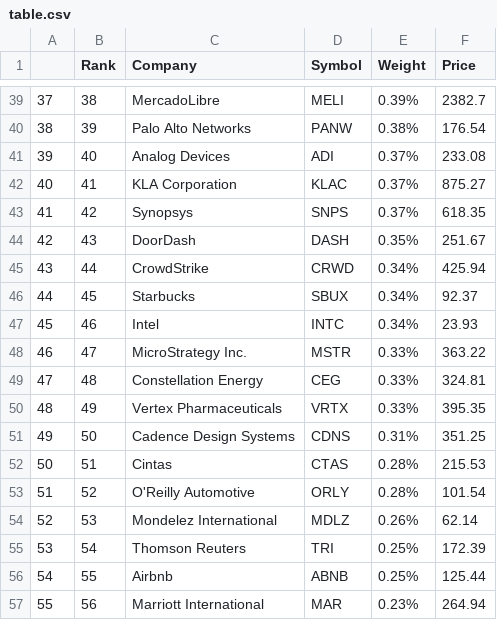
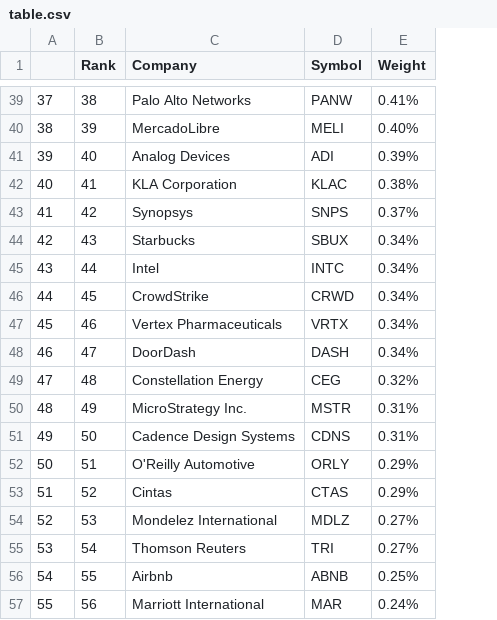
Before and after one commit to dg4573/bootcamp_deep_gandhi, a CSV file: homework/homework4/data/raw/table.csv, drawn as a sheet; only a part is shown, gaps mark what is left out; the diff covers the shown part only; the diff names each change by its address in the sheet, - before the commit and + after, or states it on an @@ line.

```diff
--- a/homework/homework4/data/raw/table.csv
+++ b/homework/homework4/data/raw/table.csv
-column F (Price), rows 39-57: 2382.7 | 176.54 | 233.08 | 875.27 | 618.35 | 251.67 | 425.94 | 92.37 | 23.93 | 363.22 | 324.81 | 395.35 | 351.25 | 215.53 | 101.54 | 62.14 | 172.39 | 125.44 | 264.94
-C39 (Company): MercadoLibre
+C39 (Company): Palo Alto Networks
-D39 (Symbol): MELI
+D39 (Symbol): PANW
-E39 (Weight): 0.39%
+E39 (Weight): 0.41%
-C40 (Company): Palo Alto Networks
+C40 (Company): MercadoLibre
-D40 (Symbol): PANW
+D40 (Symbol): MELI
-E40 (Weight): 0.38%
+E40 (Weight): 0.40%
-E41 (Weight): 0.37%
+E41 (Weight): 0.39%
-E42 (Weight): 0.37%
+E42 (Weight): 0.38%
-C44 (Company): DoorDash
+C44 (Company): Starbucks
-D44 (Symbol): DASH
+D44 (Symbol): SBUX
-E44 (Weight): 0.35%
+E44 (Weight): 0.34%
-C45 (Company): CrowdStrike
+C45 (Company): Intel
-D45 (Symbol): CRWD
+D45 (Symbol): INTC
-C46 (Company): Starbucks
+C46 (Company): CrowdStrike
-D46 (Symbol): SBUX
+D46 (Symbol): CRWD
-C47 (Company): Intel
+C47 (Company): Vertex Pharmaceuticals
-D47 (Symbol): INTC
+D47 (Symbol): VRTX
-C48 (Company): MicroStrategy Inc.
+C48 (Company): DoorDash
-D48 (Symbol): MSTR
+D48 (Symbol): DASH
-E48 (Weight): 0.33%
+E48 (Weight): 0.34%
-E49 (Weight): 0.33%
+E49 (Weight): 0.32%
-C50 (Company): Vertex Pharmaceuticals
+C50 (Company): MicroStrategy Inc.
-D50 (Symbol): VRTX
+D50 (Symbol): MSTR
-E50 (Weight): 0.33%
+E50 (Weight): 0.31%
-C52 (Company): Cintas
+C52 (Company): O'Reilly Automotive
-D52 (Symbol): CTAS
+D52 (Symbol): ORLY
-E52:E53 (Weight): 0.28%
+E52:E53 (Weight): 0.29%
-C53 (Company): O'Reilly Automotive
+C53 (Company): Cintas
-D53 (Symbol): ORLY
+D53 (Symbol): CTAS
-E54 (Weight): 0.26%
+E54 (Weight): 0.27%
-E55 (Weight): 0.25%
+E55 (Weight): 0.27%
-E57 (Weight): 0.23%
+E57 (Weight): 0.24%
```
Also changed, not shown: 133 edited cells elsewhere in this file, 6 other files.
